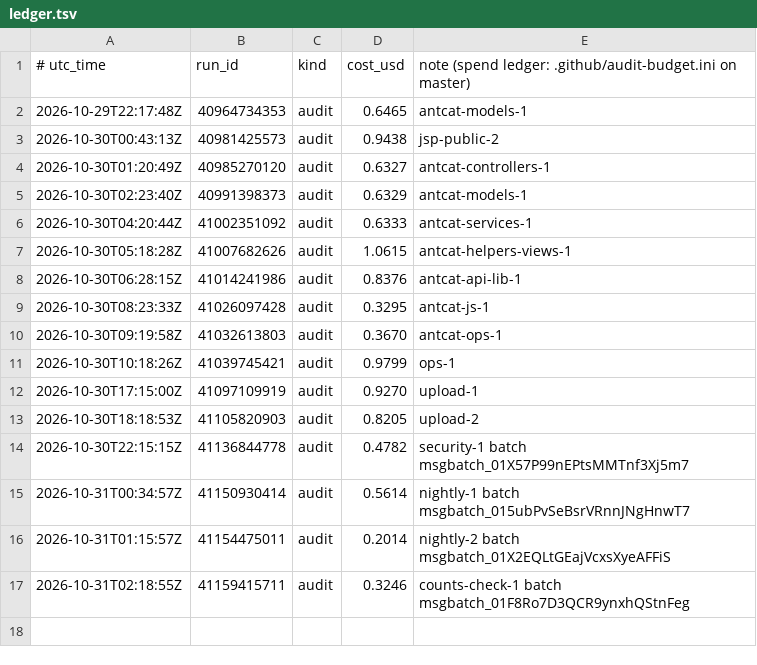
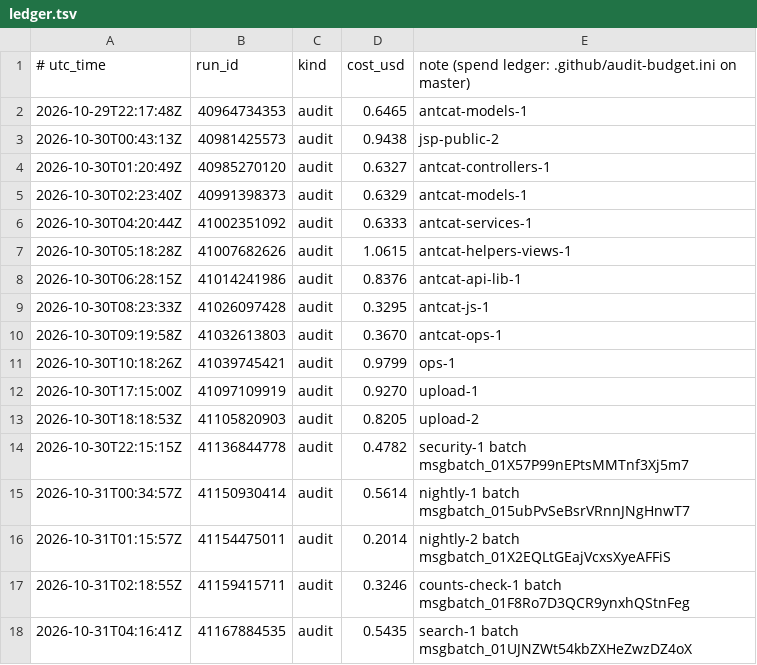
Before and after one commit to calacademy-research/antweb, a TSV file: ledger.tsv, drawn as a sheet.

```diff
--- a/ledger.tsv
+++ b/ledger.tsv
@@ -17 +17,2 @@
 2026-10-31T02:18:55Z	41159415711	audit	0.3246	counts-check-1 batch msgbatch_01F8Ro7D3QCR9ynxhQStnFeg
+2026-10-31T04:16:41Z	41167884535	audit	0.5435	search-1 batch msgbatch_01UJNZWt54kbZXHeZwzDZ4oX
```
Also changed, not shown: 1 other file.
